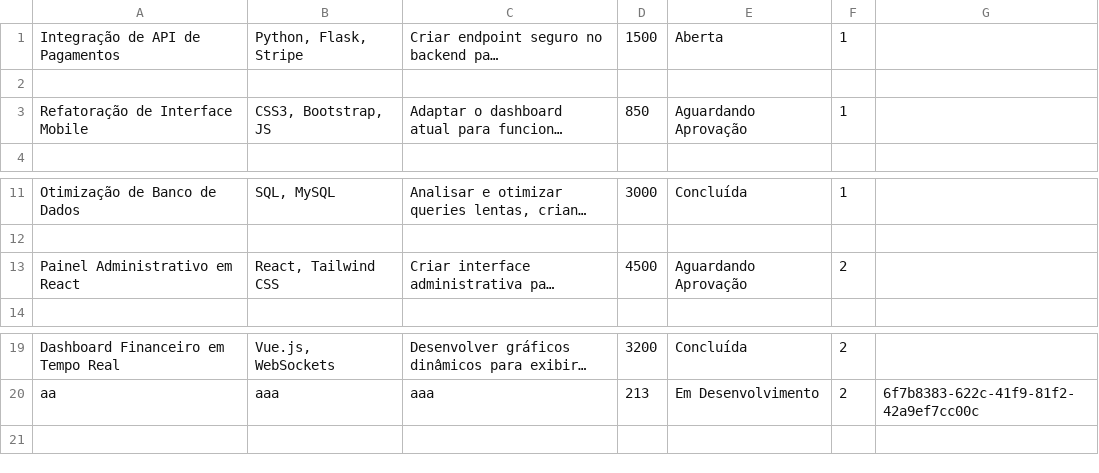
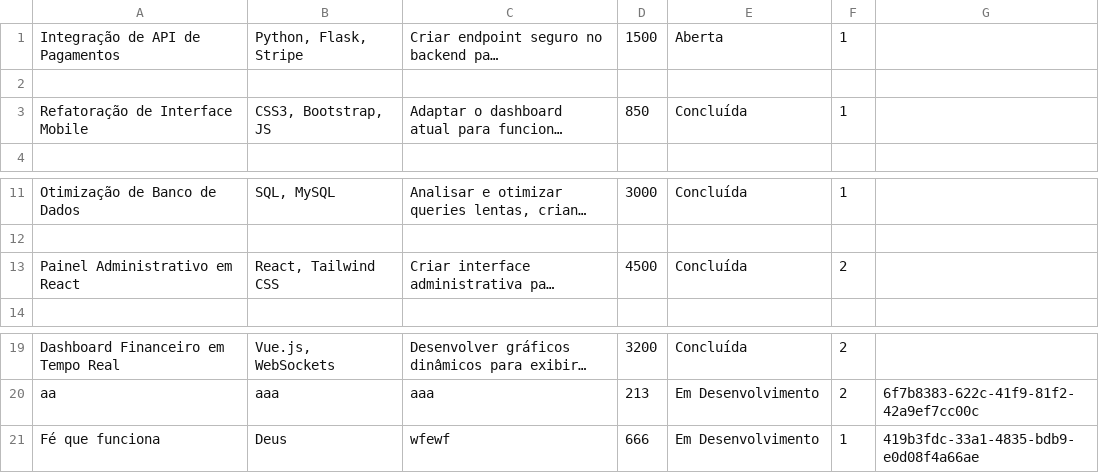
Before and after one commit to TheoNogueiraVirginio/99dev, a CSV file: data/demandas.csv, drawn as a sheet; only a part is shown, gaps mark what is left out; long unchanged cells end in …; the diff names each change by its address in the sheet, - before the commit and + after, or states it on an @@ line.

```diff
--- a/data/demandas.csv
+++ b/data/demandas.csv
-E3: Aguardando Aprovação
+E3: Concluída
-E13: Aguardando Aprovação
+E13: Concluída
+row 21: Fé que funciona | Deus | wfewf | 666 | Em Desenvolvimento | 1 | 419b3fdc-33a1-4835-bdb9-e0d08f4a66ae
```
Also changed, not shown: 4 other files.
